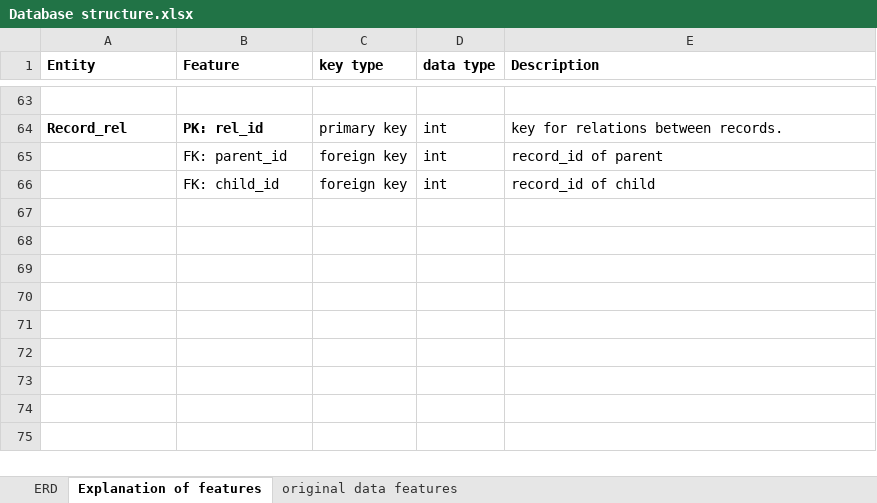
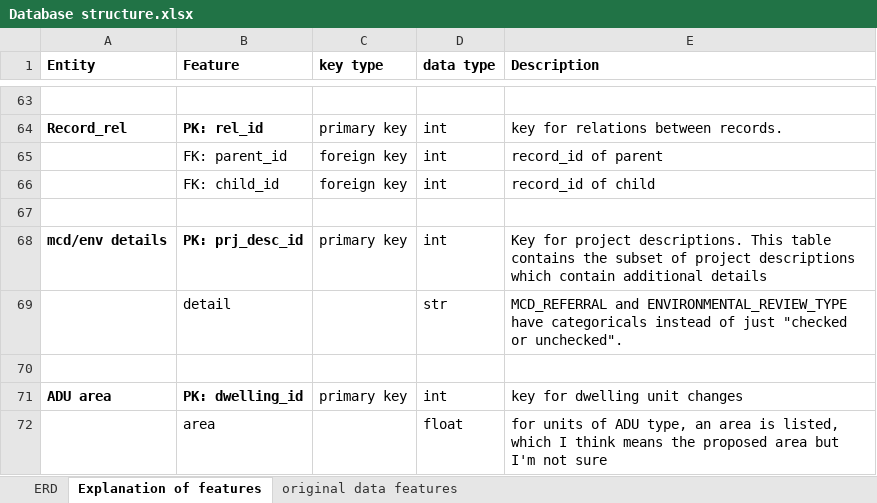
Before and after one commit to YIMBYdata/sf-planning-pipeline, an Excel workbook: Database structure.xlsx, sheet Explanation of features, drawn as a sheet; only a part is shown, gaps mark what is left out; values as stored, in another font and other column widths than the file's, no borders; the diff names each change by its address in the sheet, - before the commit and + after, or states it on an @@ line.

Commit message:
pandas processing for database tables

```diff
--- a/Database structure.xlsx (sheet Explanation of features)
+++ b/Database structure.xlsx (sheet Explanation of features)
+row 67: (empty)
+row 68: mcd/env details | PK: prj_desc_id | primary key | int | Key for project descriptions. This table contains the subset of project descriptions which contain additional details
+row 69:  | detail |  | str | MCD_REFERRAL and ENVIRONMENTAL_REVIEW_TYPE have categoricals instead of just "checked or unchecked".
+row 70: (empty)
+row 71: ADU area | PK: dwelling_id | primary key | int | key for dwelling unit changes
+row 72:  | area |  | float | for units of ADU type, an area is listed, which I think means the proposed area but I'm not sure
```
Also changed, not shown: sheet ERD, sheet original data features, charts or pictures, 2 other files.
